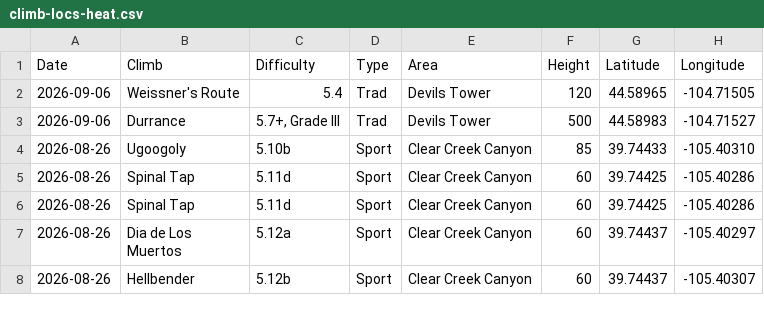
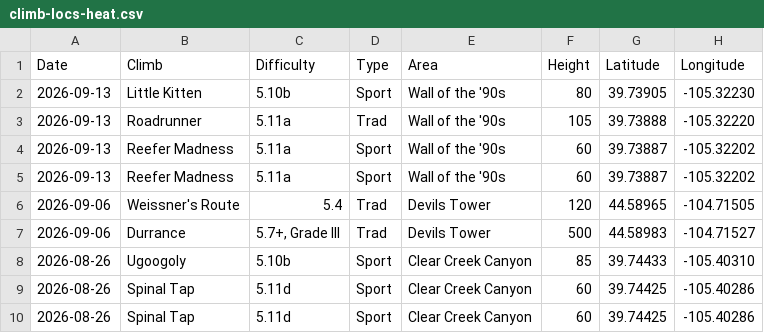
Before and after one commit to achiquit/ticks-db, a CSV file: data/climb-locs-heat.csv, drawn as a sheet; only a part is shown; the shorter side is filled out with more unchanged rows; the diff names each change by its address in the sheet, - before the commit and + after, or states it on an @@ line.

```diff
--- a/data/climb-locs-heat.csv
+++ b/data/climb-locs-heat.csv
+row 2: 2026-09-13 | Little Kitten | 5.10b | Sport | Wall of the '90s | 80 | 39.73905 | -105.32230
+row 3: 2026-09-13 | Roadrunner | 5.11a | Trad | Wall of the '90s | 105 | 39.73888 | -105.32220
+row 4: 2026-09-13 | Reefer Madness | 5.11a | Sport | Wall of the '90s | 60 | 39.73887 | -105.32202
+row 5: 2026-09-13 | Reefer Madness | 5.11a | Sport | Wall of the '90s | 60 | 39.73887 | -105.32202
```
Also changed, not shown: data/climb-locs.csv, data/grades-by-success-and-style.csv, 8 other files.
